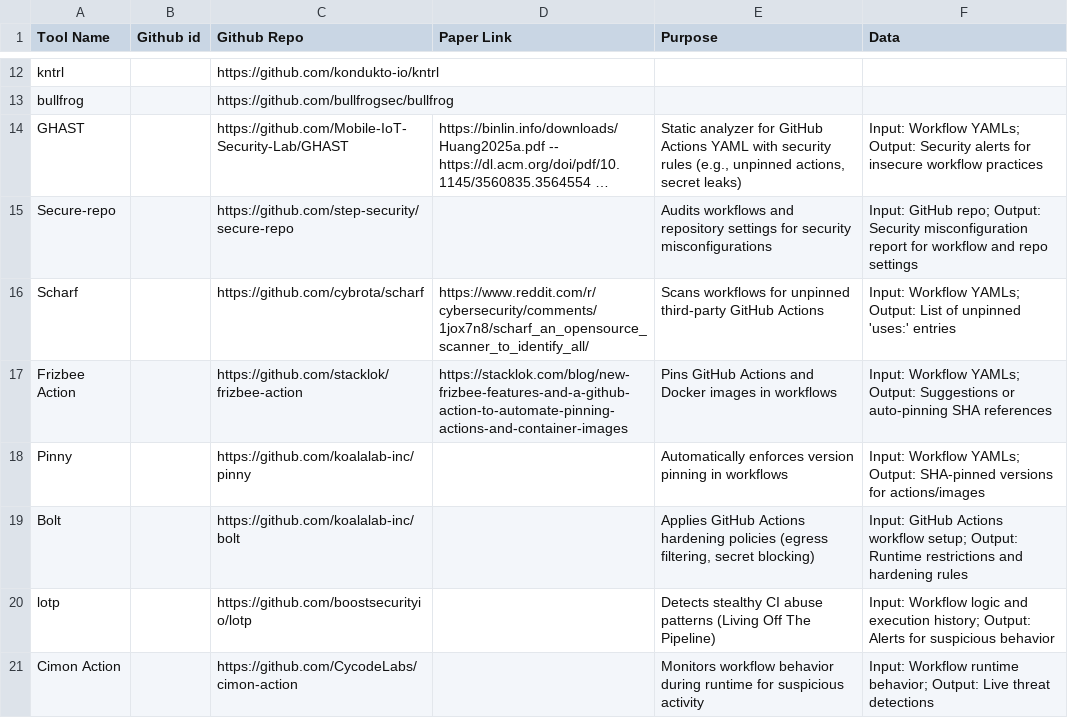
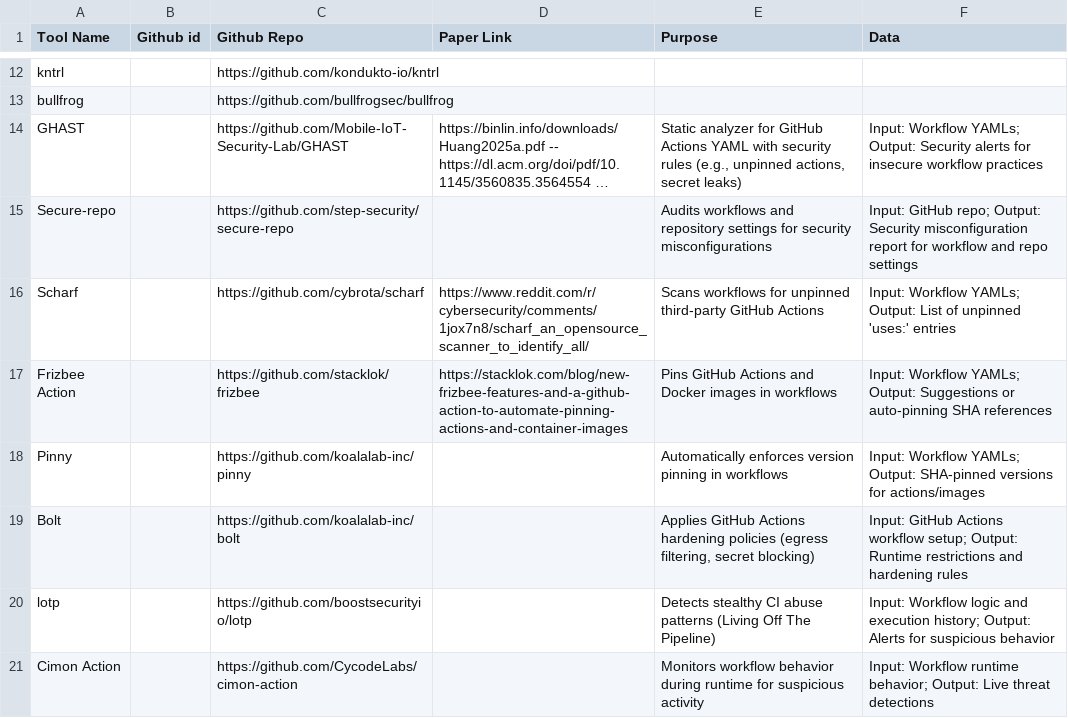
Before and after one commit to sparkrew/github-actions-security, a CSV file: tools.csv, drawn as a sheet; only a part is shown, gaps mark what is left out; long unchanged cells end in ….

Commit message:
Update tools.csv

```diff
--- a/tools.csv
+++ b/tools.csv
@@ -16,3 +16,3 @@ Secure-repo,,https://github.com/step-security/secure-repo,,"Audits workflows and
 Scharf,,https://github.com/cybrota/scharf,https://www.reddit.com/r/cybersecurity/comments/1jox7n8/scharf_an_opensource_scanner_to_identify_all/,"Scans workflows for unpinned third-party GitHub Actions","Input: Workflow YAMLs; Output: List of unpinned 'uses:' entries"
-Frizbee Action,,https://github.com/stacklok/frizbee-action,https://stacklok.com/blog/new-frizbee-features-and-a-github-action-to-automate-pinning-actions-and-container-images,"Pins GitHub Actions and Docker images in workflows","Input: Workflow YAMLs; Output: Suggestions or auto-pinning SHA references"
+Frizbee Action,,https://github.com/stacklok/frizbee,https://stacklok.com/blog/new-frizbee-features-and-a-github-action-to-automate-pinning-actions-and-container-images,"Pins GitHub Actions and Docker images in workflows","Input: Workflow YAMLs; Output: Suggestions or auto-pinning SHA references"
 Pinny,,https://github.com/koalalab-inc/pinny,,"Automatically enforces version pinning in workflows","Input: Workflow YAMLs; Output: SHA-pinned versions for actions/images"
```
